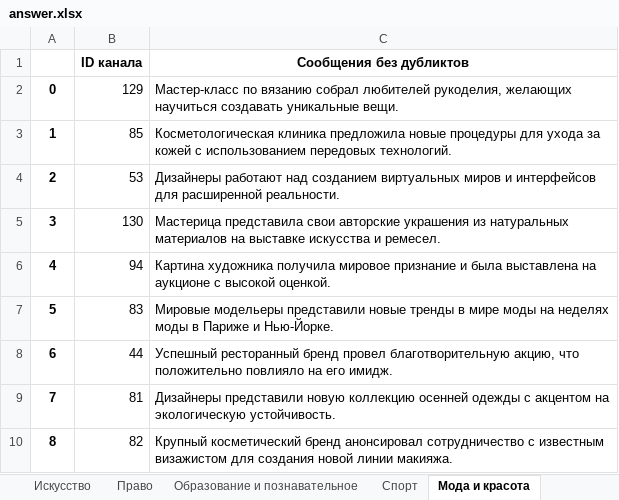
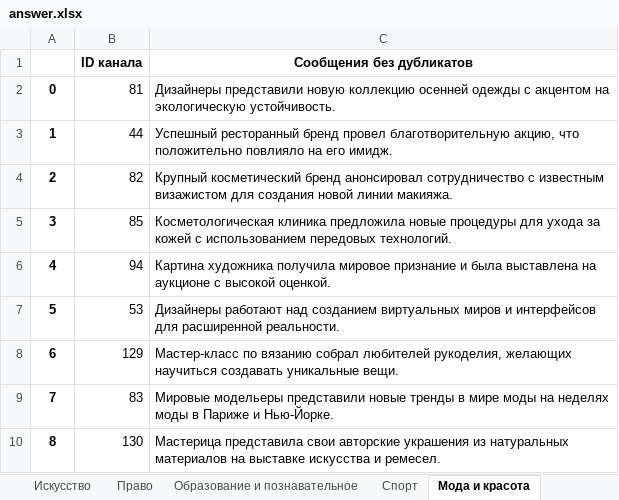
Before and after one commit to vvlrff/news_ai, an Excel workbook: server/src/api/INPUT_/answer.xlsx, sheet Мода и красота, drawn as a sheet; values as stored, in another font and other column widths than the file's, no borders; the diff names each change by its address in the sheet, - before the commit and + after, or states it on an @@ line.

```diff
--- a/server/src/api/INPUT_/answer.xlsx (sheet Мода и красота)
+++ b/server/src/api/INPUT_/answer.xlsx (sheet Мода и красота)
-C1: Сообщения без дубликтов
+C1: Сообщения без дубликатов
-B2 (ID канала): 129
+B2 (ID канала): 81
-C2 (Сообщения без дубликатов): Мастер-класс по вязанию собрал любителей рукоделия, желающих научиться создавать уникальные вещи.
+C2 (Сообщения без дубликатов): Дизайнеры представили новую коллекцию осенней одежды с акцентом на экологическую устойчивость.
-B3 (ID канала): 85
+B3 (ID канала): 44
-C3 (Сообщения без дубликатов): Косметологическая клиника предложила новые процедуры для ухода за кожей с использованием передовых технологий.
+C3 (Сообщения без дубликатов): Успешный ресторанный бренд провел благотворительную акцию, что положительно повлияло на его имидж.
-B4 (ID канала): 53
+B4 (ID канала): 82
-C4 (Сообщения без дубликатов): Дизайнеры работают над созданием виртуальных миров и интерфейсов для расширенной реальности.
+C4 (Сообщения без дубликатов): Крупный косметический бренд анонсировал сотрудничество с известным визажистом для создания новой линии макияжа.
-B5 (ID канала): 130
+B5 (ID канала): 85
-C5 (Сообщения без дубликатов): Мастерица представила свои авторские украшения из натуральных материалов на выставке искусства и ремесел.
+C5 (Сообщения без дубликатов): Косметологическая клиника предложила новые процедуры для ухода за кожей с использованием передовых технологий.
-B7 (ID канала): 83
+B7 (ID канала): 53
-C7 (Сообщения без дубликатов): Мировые модельеры представили новые тренды в мире моды на неделях моды в Париже и Нью-Йорке.
+C7 (Сообщения без дубликатов): Дизайнеры работают над созданием виртуальных миров и интерфейсов для расширенной реальности.
-B8 (ID канала): 44
+B8 (ID канала): 129
-C8 (Сообщения без дубликатов): Успешный ресторанный бренд провел благотворительную акцию, что положительно повлияло на его имидж.
+C8 (Сообщения без дубликатов): Мастер-класс по вязанию собрал любителей рукоделия, желающих научиться создавать уникальные вещи.
-B9 (ID канала): 81
+B9 (ID канала): 83
-C9 (Сообщения без дубликатов): Дизайнеры представили новую коллекцию осенней одежды с акцентом на экологическую устойчивость.
+C9 (Сообщения без дубликатов): Мировые модельеры представили новые тренды в мире моды на неделях моды в Париже и Нью-Йорке.
-B10 (ID канала): 82
+B10 (ID канала): 130
-C10 (Сообщения без дубликатов): Крупный косметический бренд анонсировал сотрудничество с известным визажистом для создания новой линии макияжа.
+C10 (Сообщения без дубликатов): Мастерица представила свои авторские украшения из натуральных материалов на выставке искусства и ремесел.
```
Also changed, not shown: sheet Шоубиз, sheet Финансы, sheet Спорт, sheet Искусство, sheet Путешествия, sheet Психология, 23 more sheets, server/src/api/INPUT_/NaturaLP_ANSWER_FOR_CHECKING.xlsx, 2 other files.
